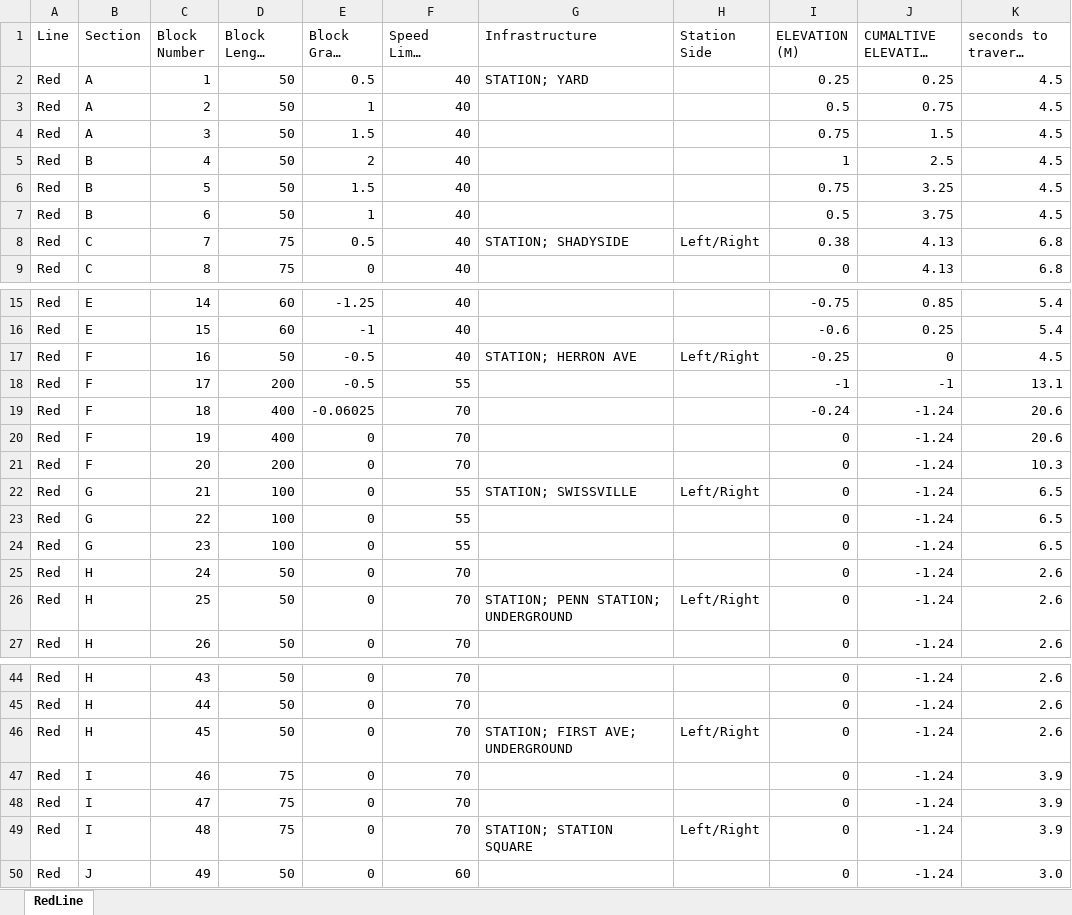
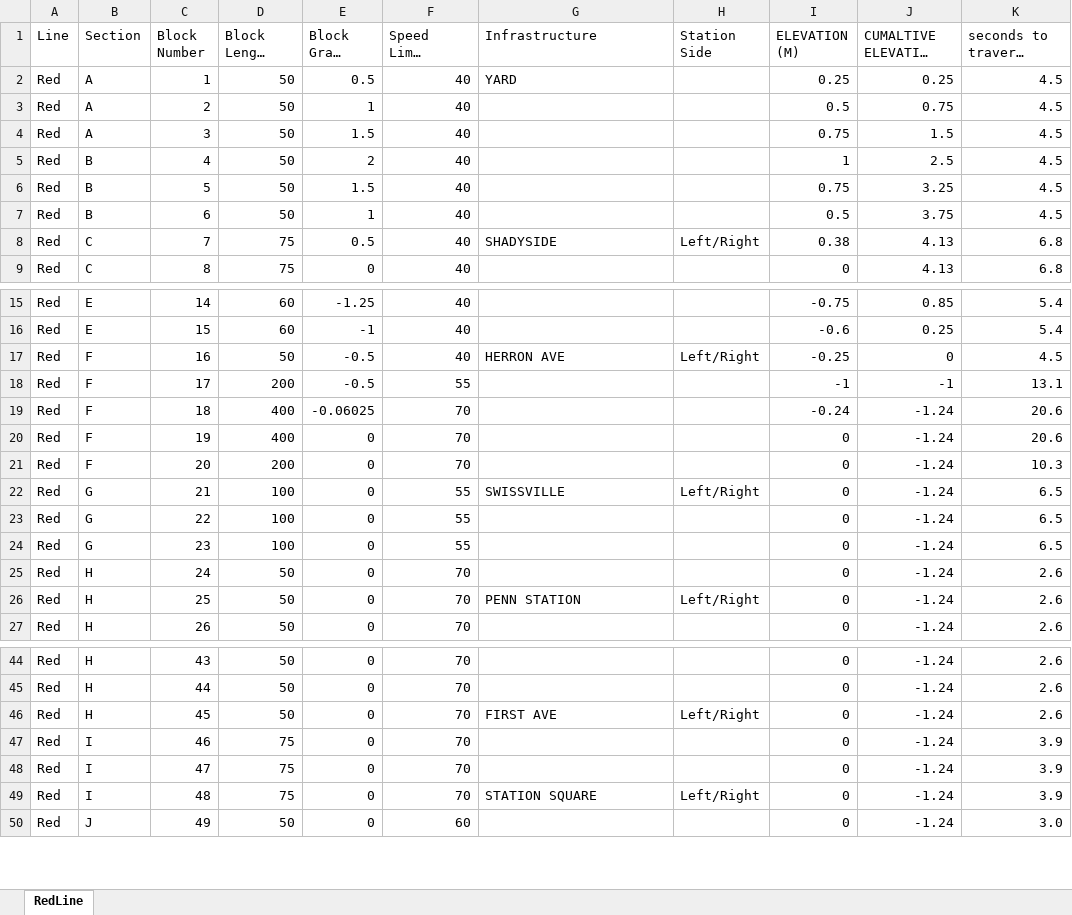
Before and after one commit to ralphg1002/Pittsburgh-MTA, an Excel workbook: src/main/CTC/RedLine.xlsx, sheet RedLine, drawn as a sheet; only a part is shown, gaps mark what is left out; long unchanged cells end in …; values as stored, in another font and other column widths than the file's, no borders; the diff covers the shown part only; the diff names each change by its address in the sheet, - before the commit and + after, or states it on an @@ line.

Commit message:
red line is ready and blocks update with occupancy

```diff
--- a/src/main/CTC/RedLine.xlsx (sheet RedLine)
+++ b/src/main/CTC/RedLine.xlsx (sheet RedLine)
-G2 (Infrastructure): STATION; YARD
+G2 (Infrastructure): YARD
-G8 (Infrastructure): STATION; SHADYSIDE
+G8 (Infrastructure): SHADYSIDE
-G17 (Infrastructure): STATION; HERRON AVE
+G17 (Infrastructure): HERRON AVE
-G22 (Infrastructure): STATION; SWISSVILLE
+G22 (Infrastructure): SWISSVILLE
-G26 (Infrastructure): STATION; PENN STATION; UNDERGROUND
+G26 (Infrastructure): PENN STATION
-G46 (Infrastructure): STATION; FIRST AVE; UNDERGROUND
+G46 (Infrastructure): FIRST AVE
-G49 (Infrastructure): STATION; STATION SQUARE
+G49 (Infrastructure): STATION SQUARE
```
Also changed, not shown: 2 edited cells elsewhere in this sheet, 3 other files.
